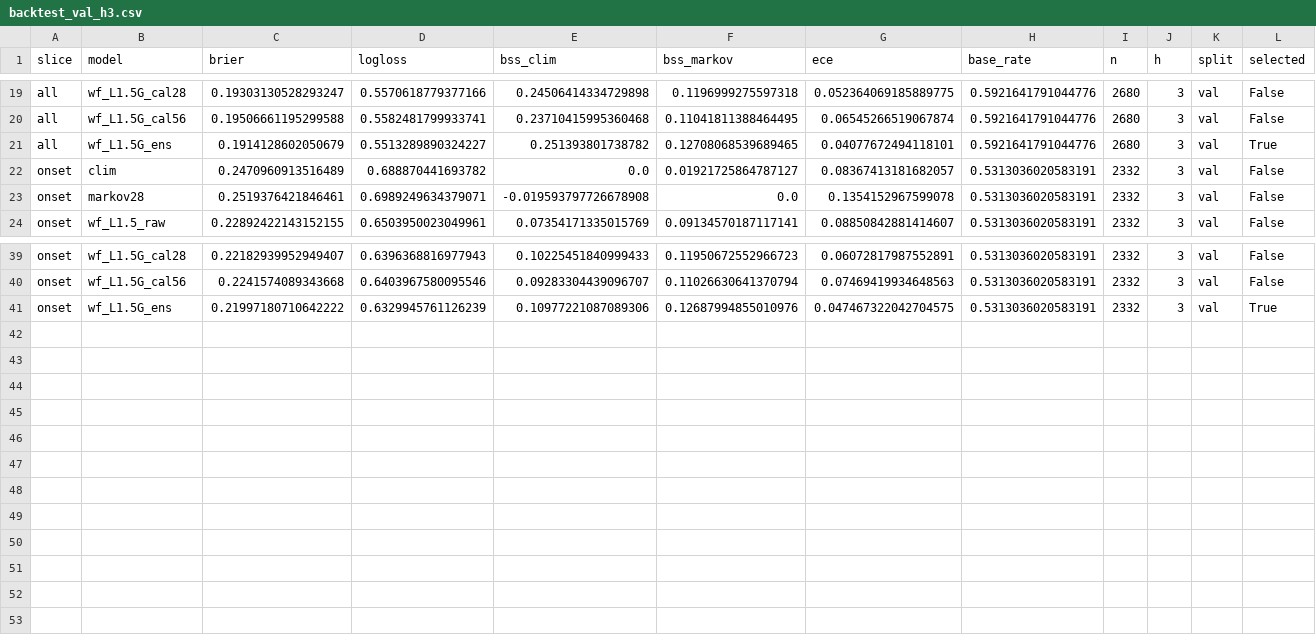
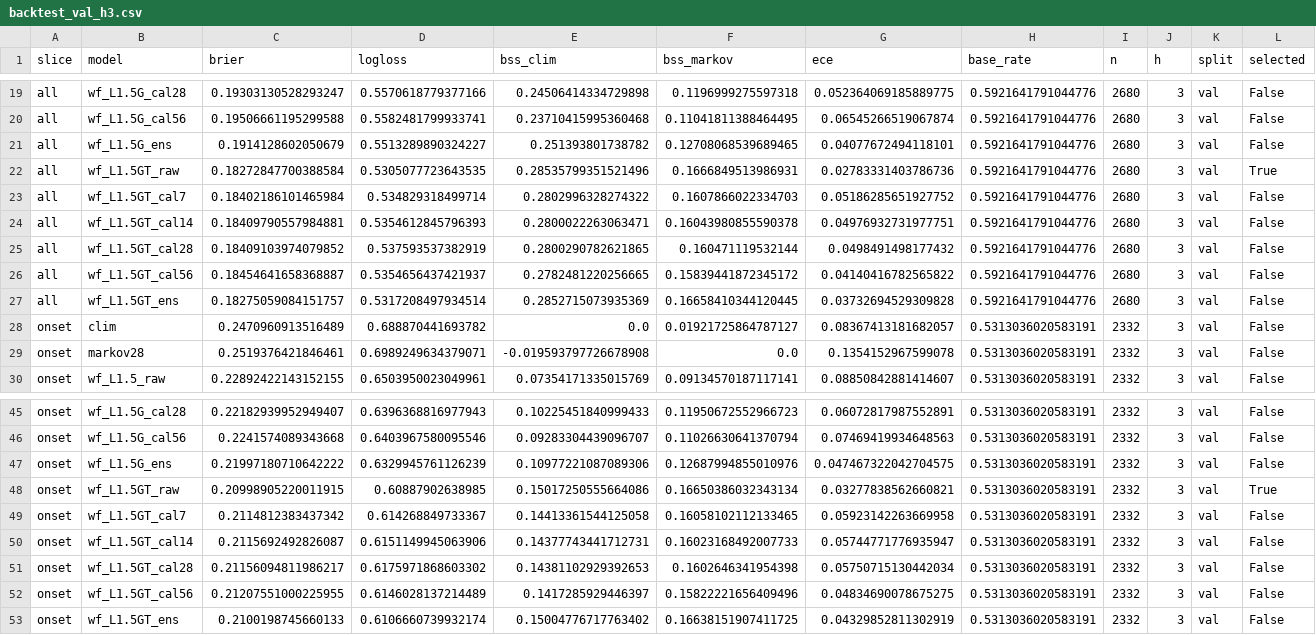
Before and after one commit to Joper7/air_alerts_analysis, a CSV file: reports/backtest_val_h3.csv, drawn as a sheet; only a part is shown, gaps mark what is left out.

```diff
--- a/reports/backtest_val_h3.csv
+++ b/reports/backtest_val_h3.csv
@@ -20,3 +20,9 @@ all,wf_L1.5G_cal28,0.19303130528293247,0.5570618779377166,0.24506414334729898,0.
 all,wf_L1.5G_cal56,0.19506661195299588,0.5582481799933741,0.23710415995360468,0.11041811388464495,0.06545266519067874,0.5921641791044776,2680,3,val,False
-all,wf_L1.5G_ens,0.1914128602050679,0.5513289890324227,0.251393801738782,0.12708068539689465,0.04077672494118101,0.5921641791044776,2680,3,val,True
+all,wf_L1.5G_ens,0.1914128602050679,0.5513289890324227,0.251393801738782,0.12708068539689465,0.04077672494118101,0.5921641791044776,2680,3,val,False
+all,wf_L1.5GT_raw,0.18272847700388584,0.5305077723643535,0.28535799351521496,0.1666849513986931,0.02783331403786736,0.5921641791044776,2680,3,val,True
+all,wf_L1.5GT_cal7,0.18402186101465984,0.534829318499714,0.2802996328274322,0.1607866022334703,0.05186285651927752,0.5921641791044776,2680,3,val,False
+all,wf_L1.5GT_cal14,0.18409790557984881,0.5354612845796393,0.2800022263063471,0.16043980855590378,0.04976932731977751,0.5921641791044776,2680,3,val,False
+all,wf_L1.5GT_cal28,0.18409103974079852,0.537593537382919,0.2800290782621865,0.160471119532144,0.0498491498177432,0.5921641791044776,2680,3,val,False
+all,wf_L1.5GT_cal56,0.18454641658368887,0.5354656437421937,0.2782481220256665,0.15839441872345172,0.04140416782565822,0.5921641791044776,2680,3,val,False
+all,wf_L1.5GT_ens,0.18275059084151757,0.5317208497934514,0.2852715073935369,0.16658410344120445,0.03732694529309828,0.5921641791044776,2680,3,val,False
 onset,clim,0.2470960913516489,0.688870441693782,0.0,0.01921725864787127,0.08367413181682057,0.5313036020583191,2332,3,val,False
@@ -40,2 +46,8 @@ onset,wf_L1.5G_cal28,0.22182939952949407,0.6396368816977943,0.10225451840999433,
 onset,wf_L1.5G_cal56,0.2241574089343668,0.6403967580095546,0.09283304439096707,0.11026630641370794,0.07469419934648563,0.5313036020583191,2332,3,val,False
-onset,wf_L1.5G_ens,0.21997180710642222,0.6329945761126239,0.10977221087089306,0.12687994855010976,0.047467322042704575,0.5313036020583191,2332,3,val,True
+onset,wf_L1.5G_ens,0.21997180710642222,0.6329945761126239,0.10977221087089306,0.12687994855010976,0.047467322042704575,0.5313036020583191,2332,3,val,False
+onset,wf_L1.5GT_raw,0.20998905220011915,0.60887902638985,0.15017250555664086,0.16650386032343134,0.03277838562660821,0.5313036020583191,2332,3,val,True
+onset,wf_L1.5GT_cal7,0.2114812383437342,0.614268849733367,0.14413361544125058,0.16058102112133465,0.05923142263669958,0.5313036020583191,2332,3,val,False
+onset,wf_L1.5GT_cal14,0.2115692492826087,0.6151149945063906,0.14377743441712731,0.16023168492007733,0.05744771776935947,0.5313036020583191,2332,3,val,False
+onset,wf_L1.5GT_cal28,0.21156094811986217,0.6175971868603302,0.14381102929392653,0.1602646341954398,0.05750715130442034,0.5313036020583191,2332,3,val,False
+onset,wf_L1.5GT_cal56,0.21207551000225955,0.6146028137214489,0.1417285929446397,0.15822221656409496,0.04834690078675275,0.5313036020583191,2332,3,val,False
+onset,wf_L1.5GT_ens,0.2100198745660133,0.6106660739932174,0.15004776717763402,0.16638151907411725,0.04329852811302919,0.5313036020583191,2332,3,val,False
```
Also changed, not shown: reports/backtest_test_h1.csv, reports/backtest_test_h3.csv, 11 other files.
